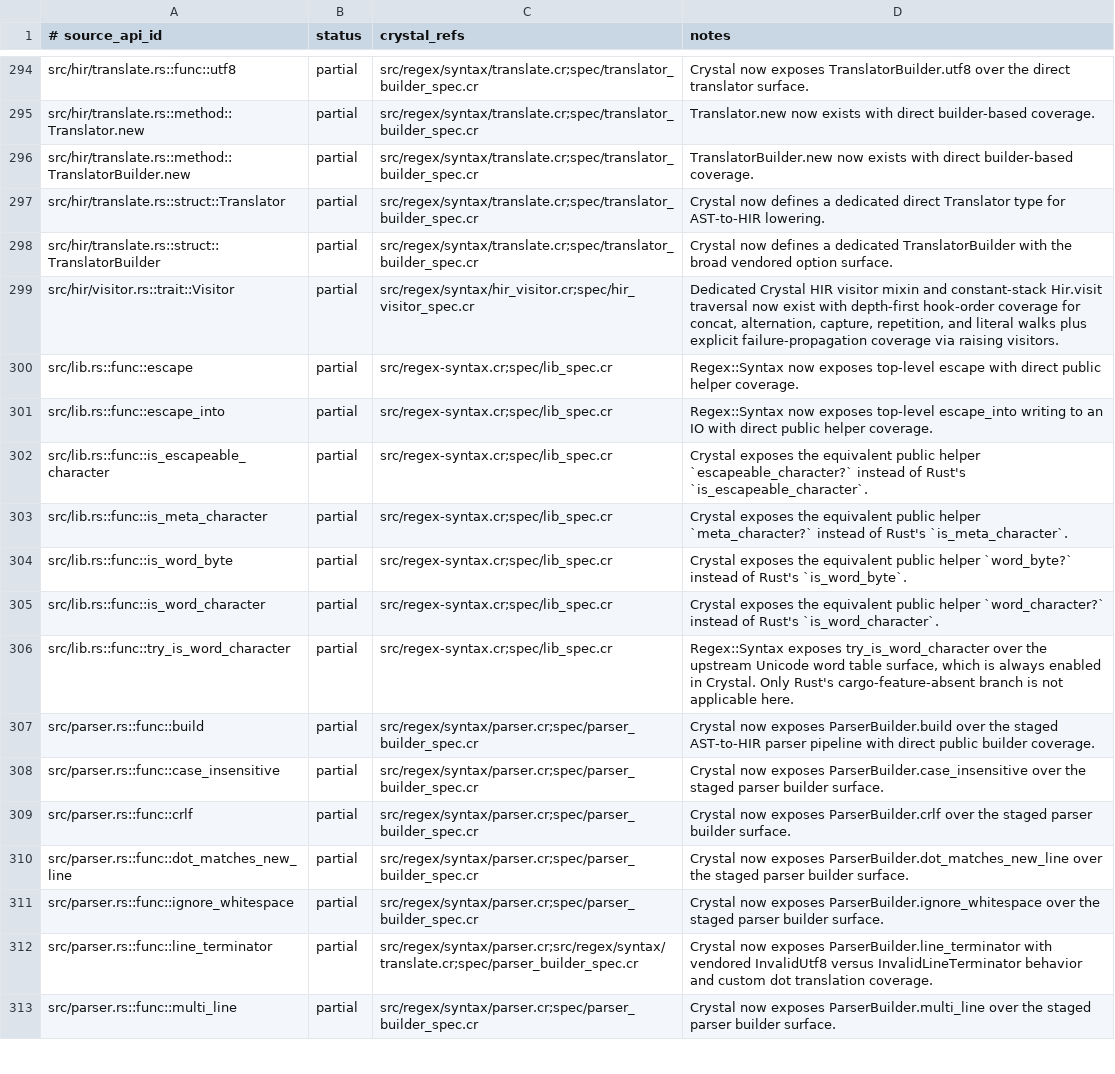
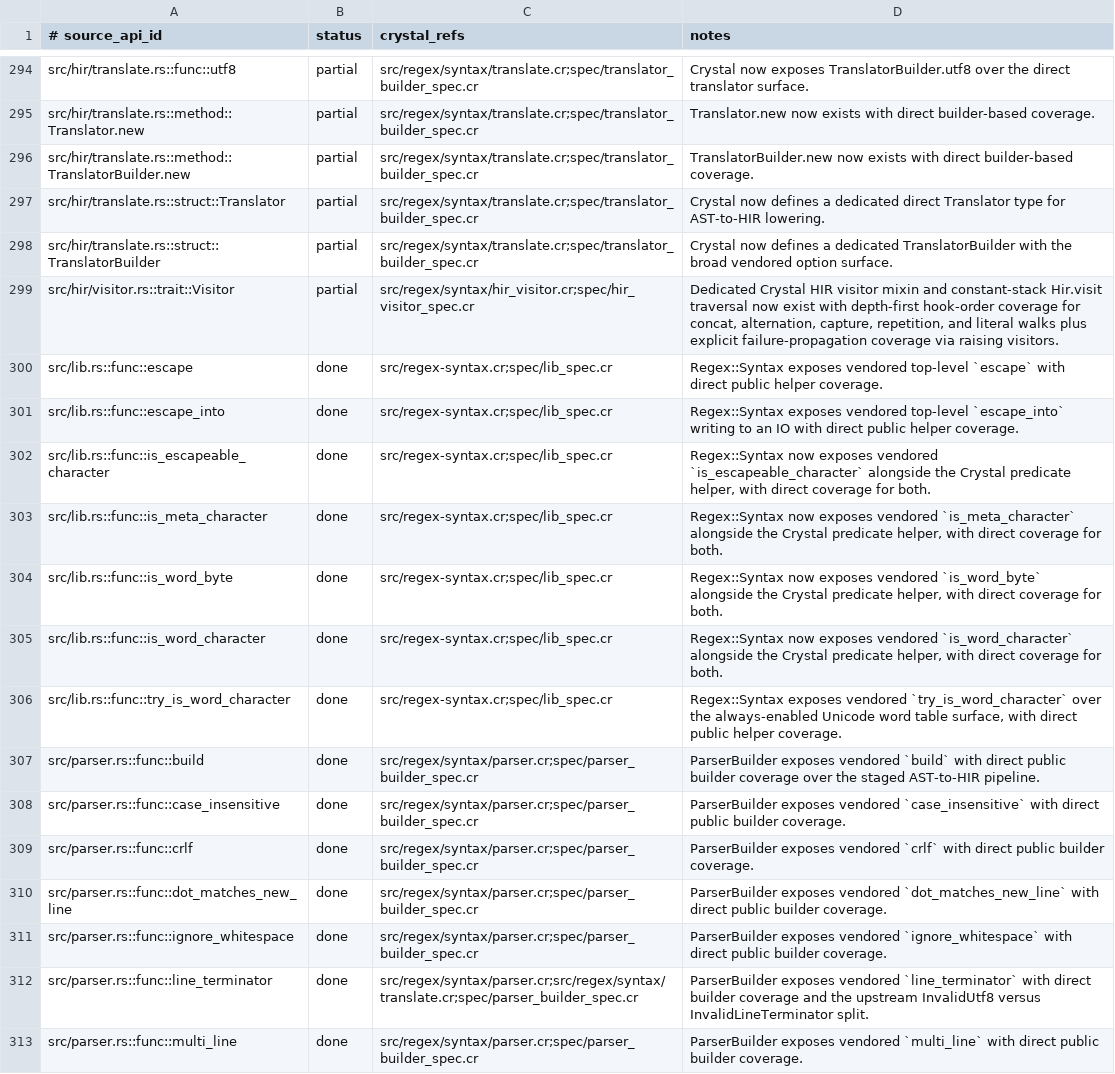
Before and after one commit to dsisnero/regex-syntax, a TSV file: plans/inventory/rust_source_parity.tsv, drawn as a sheet; only a part is shown, gaps mark what is left out; the diff covers the shown part only; the diff names each change by its address in the sheet, - before the commit and + after, or states it on an @@ line.

```diff
--- a/plans/inventory/rust_source_parity.tsv
+++ b/plans/inventory/rust_source_parity.tsv
-B300:B313 (status): partial
+B300:B313 (status): done
-D300 (notes): Regex::Syntax now exposes top-level escape with direct…
+D300 (notes): Regex::Syntax exposes vendored top-level `escape` with direct…
-D301 (notes): Regex::Syntax now exposes top-level escape_into writing to…
+D301 (notes): Regex::Syntax exposes vendored top-level `escape_into` writing to…
-D302 (notes): Crystal exposes the equivalent public helper `escapeable_character?` instead of Rust's `is_escapeable_character`.
+D302 (notes): Regex::Syntax now exposes vendored `is_escapeable_character` alongside the Crystal predicate helper, with direct coverage for both.
-D303 (notes): Crystal exposes the equivalent public helper `meta_character?` instead of Rust's `is_meta_character`.
+D303 (notes): Regex::Syntax now exposes vendored `is_meta_character` alongside the Crystal predicate helper, with direct coverage for both.
-D304 (notes): Crystal exposes the equivalent public helper `word_byte?` instead of Rust's `is_word_byte`.
+D304 (notes): Regex::Syntax now exposes vendored `is_word_byte` alongside the Crystal predicate helper, with direct coverage for both.
-D305 (notes): Crystal exposes the equivalent public helper `word_character?` instead of Rust's `is_word_character`.
+D305 (notes): Regex::Syntax now exposes vendored `is_word_character` alongside the Crystal predicate helper, with direct coverage for both.
-D306 (notes): Regex::Syntax exposes try_is_word_character over the upstream Unicode word table surface, which is always enabled in Crystal. Only Rust's cargo-feature-absent branch is not applicable here.
+D306 (notes): Regex::Syntax exposes vendored `try_is_word_character` over the always-enabled Unicode word table surface, with direct public helper coverage.
-D307 (notes): Crystal now exposes ParserBuilder.build over the staged AST-to-HIR parser pipeline with direct public builder coverage.
+D307 (notes): ParserBuilder exposes vendored `build` with direct public builder coverage over the staged AST-to-HIR pipeline.
-D308 (notes): Crystal now exposes ParserBuilder.case_insensitive over the staged parser builder surface.
+D308 (notes): ParserBuilder exposes vendored `case_insensitive` with direct public builder coverage.
-D309 (notes): Crystal now exposes ParserBuilder.crlf over the staged parser builder surface.
+D309 (notes): ParserBuilder exposes vendored `crlf` with direct public builder coverage.
-D310 (notes): Crystal now exposes ParserBuilder.dot_matches_new_line over the staged parser builder surface.
+D310 (notes): ParserBuilder exposes vendored `dot_matches_new_line` with direct public builder coverage.
-D311 (notes): Crystal now exposes ParserBuilder.ignore_whitespace over the staged parser builder surface.
+D311 (notes): ParserBuilder exposes vendored `ignore_whitespace` with direct public builder coverage.
-D312 (notes): Crystal now exposes ParserBuilder.line_terminator with vendored InvalidUtf8 versus InvalidLineTerminator behavior and custom dot translation coverage.
+D312 (notes): ParserBuilder exposes vendored `line_terminator` with direct builder coverage and the upstream InvalidUtf8 versus InvalidLineTerminator split.
-D313 (notes): Crystal now exposes ParserBuilder.multi_line over the staged parser builder surface.
+D313 (notes): ParserBuilder exposes vendored `multi_line` with direct public builder coverage.
```
Also changed, not shown: 60 edited cells elsewhere in this file, plans/inventory/rust_port_inventory.tsv, 6 other files.
